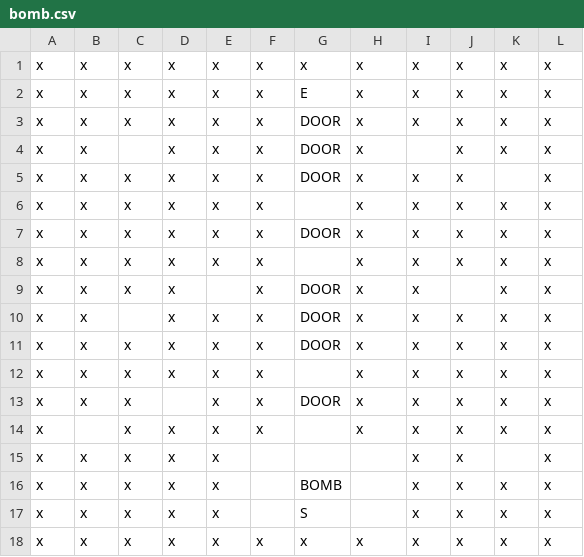
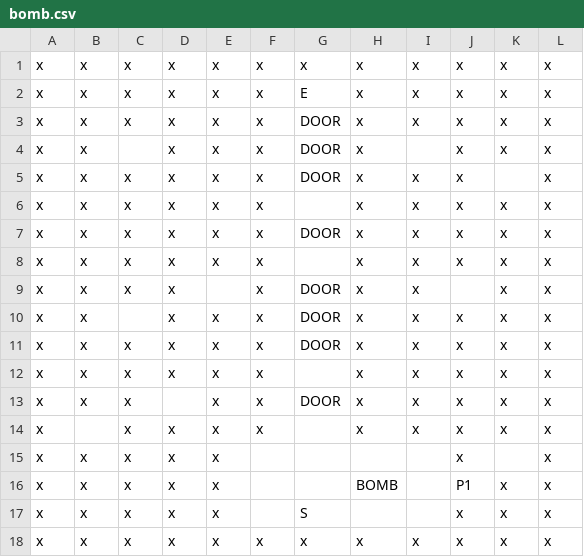
Before and after one commit to martinopiaggi/Gambetto, a CSV file: Gambetto/Assets/Gambetto/Scenes/Levels/Martino/Bomb/bomb.csv, drawn as a sheet.

Commit message:
Now enemies can detonate bombs

```diff
--- a/Gambetto/Assets/Gambetto/Scenes/Levels/Martino/Bomb/bomb.csv
+++ b/Gambetto/Assets/Gambetto/Scenes/Levels/Martino/Bomb/bomb.csv
@@ -14,5 +14,5 @@ x,x,x,,x,x,DOOR,x,x,x,x,x
 x,,x,x,x,x,,x,x,x,x,x
-x,x,x,x,x,,,,x,x,,x
-x,x,x,x,x,,BOMB,,x,x,x,x
-x,x,x,x,x,,S,,x,x,x,x
+x,x,x,x,x,,,,,x,,x
+x,x,x,x,x,,,BOMB,,P1,x,x
+x,x,x,x,x,,S,,,x,x,x
 x,x,x,x,x,x,x,x,x,x,x,x
```
Also changed, not shown: 1 other file.
